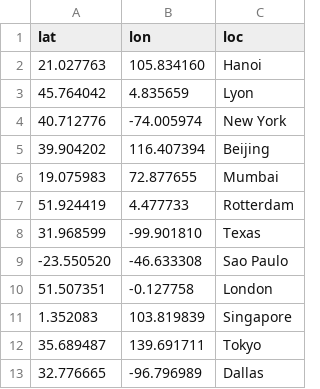
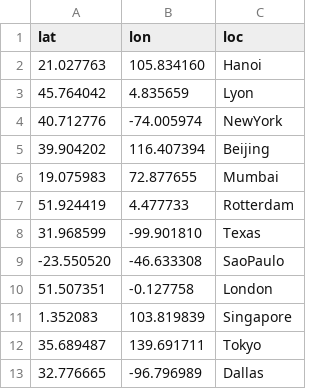
Before and after one commit to otrack/cassandra-evaluation, a CSV file: Docker/latencies.csv, drawn as a sheet; the diff names each change by its address in the sheet, - before the commit and + after, or states it on an @@ line.

```diff
--- a/Docker/latencies.csv
+++ b/Docker/latencies.csv
-C4 (loc): New York
+C4 (loc): NewYork
-C9 (loc): Sao Paulo
+C9 (loc): SaoPaulo
```
Also changed, not shown: 4 other files.
